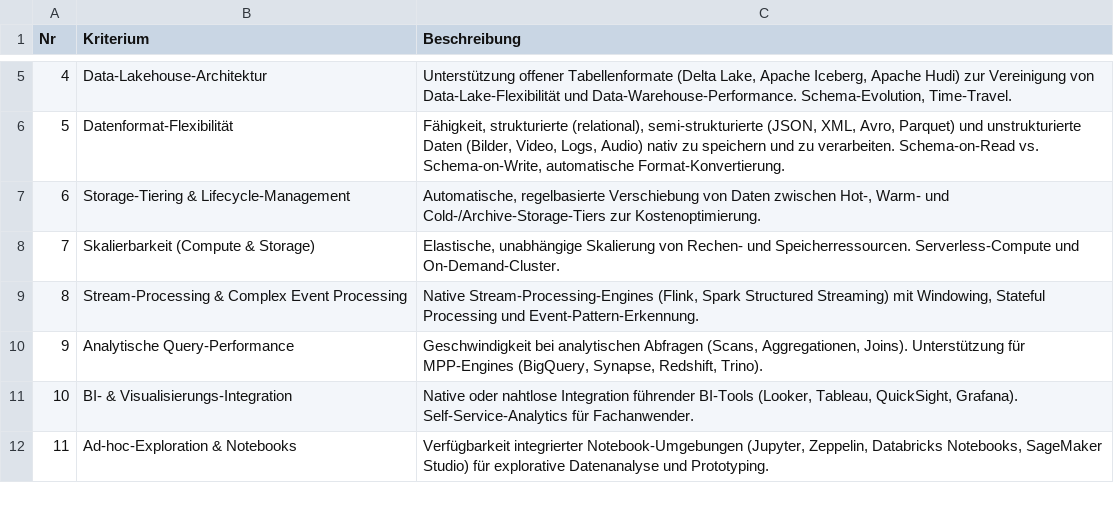
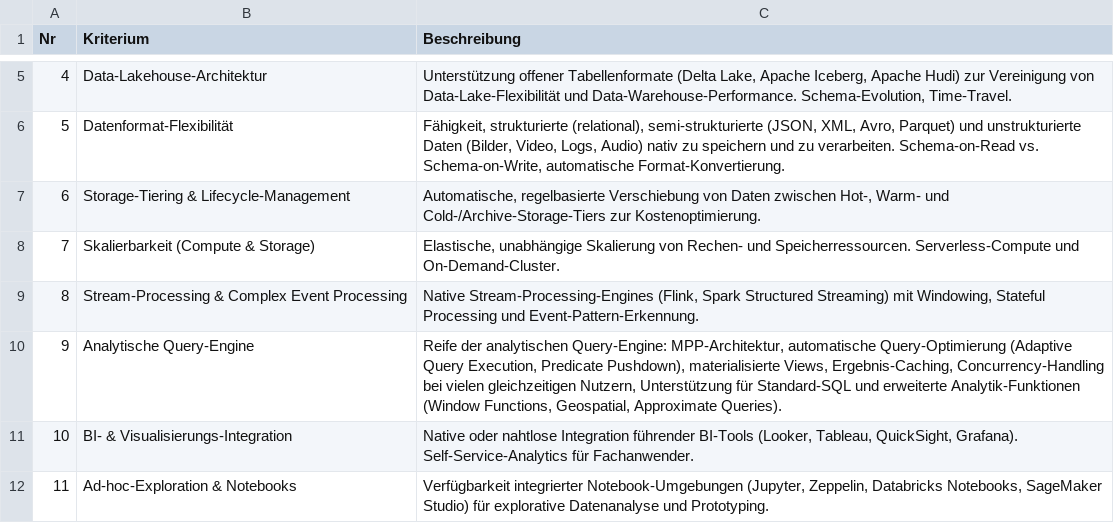
Before and after one commit to kevinkeller021204/big-data, a CSV file: new/Big_Data_Kriterienkatalog_final.csv, drawn as a sheet; only a part is shown, gaps mark what is left out.

```diff
--- a/new/Big_Data_Kriterienkatalog_final.csv
+++ b/new/Big_Data_Kriterienkatalog_final.csv
@@ -9,3 +9,3 @@ Nr;Kriterium;Beschreibung
 8;Stream-Processing & Complex Event Processing;Native Stream-Processing-Engines (Flink, Spark Structured Streaming) mit Windowing, Stateful Processing und Event-Pattern-Erkennung.
-9;Analytische Query-Performance;Geschwindigkeit bei analytischen Abfragen (Scans, Aggregationen, Joins). Unterstützung für MPP-Engines (BigQuery, Synapse, Redshift, Trino).
+9;Analytische Query-Engine;Reife der analytischen Query-Engine: MPP-Architektur, automatische Query-Optimierung (Adaptive Query Execution, Predicate Pushdown), materialisierte Views, Ergebnis-Caching, Concurrency-Handling bei vielen gleichzeitigen Nutzern, Unterstützung für Standard-SQL und erweiterte Analytik-Funktionen (Window Functions, Geospatial, Approximate Queries).
 10;BI- & Visualisierungs-Integration;Native oder nahtlose Integration führender BI-Tools (Looker, Tableau, QuickSight, Grafana). Self-Service-Analytics für Fachanwender.
```
Also changed, not shown: 1 other file.
